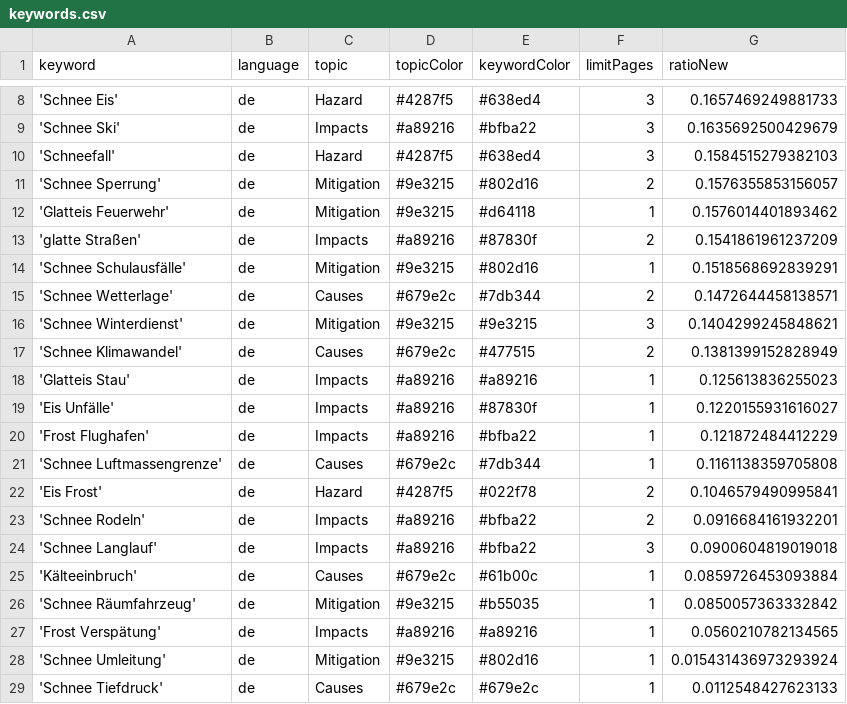
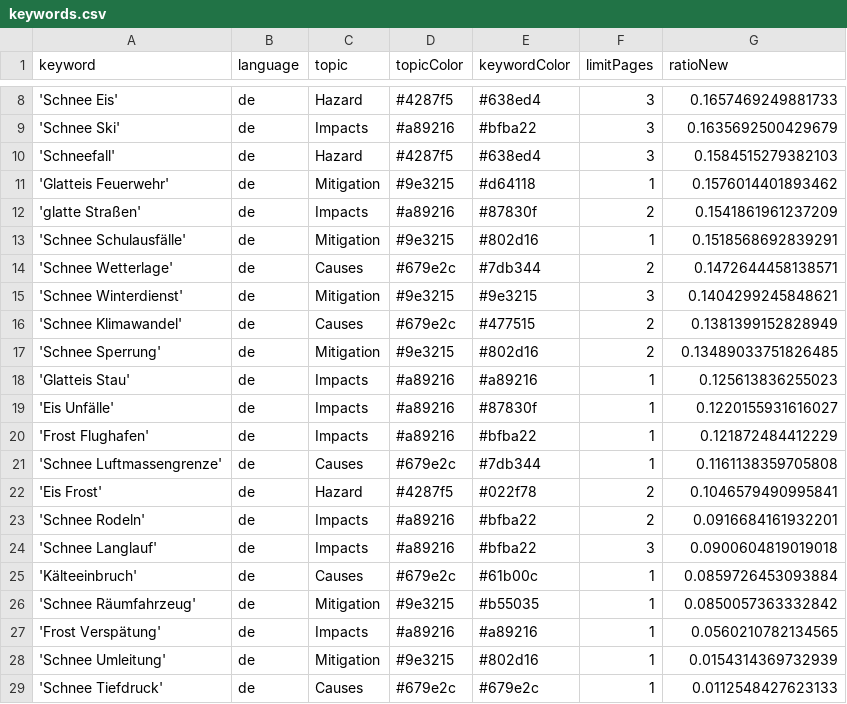
Before and after one commit to emorl-news/winterIsComing, a CSV file: keywords.csv, drawn as a sheet; only a part is shown, gaps mark what is left out.

Commit message:
Commit from GitHub Actions (harvest:0.0)

```diff
--- a/keywords.csv
+++ b/keywords.csv
@@ -10,3 +10,2 @@ keyword,language,topic,topicColor,keywordColor,limitPages,ratioNew
 'Schneefall',de,Hazard,#4287f5,#638ed4,3,0.1584515279382103
-'Schnee Sperrung',de,Mitigation,#9e3215,#802d16,2,0.1576355853156057
 'Glatteis Feuerwehr',de,Mitigation,#9e3215,#d64118,1,0.1576014401893462
@@ -17,2 +16,3 @@ keyword,language,topic,topicColor,keywordColor,limitPages,ratioNew
 'Schnee Klimawandel',de,Causes,#679e2c,#477515,2,0.1381399152828949
+'Schnee Sperrung',de,Mitigation,#9e3215,#802d16,2,0.13489033751826485
 'Glatteis Stau',de,Impacts,#a89216,#a89216,1,0.125613836255023
@@ -27,3 +27,3 @@ keyword,language,topic,topicColor,keywordColor,limitPages,ratioNew
 'Frost Verspätung',de,Impacts,#a89216,#a89216,1,0.0560210782134565
-'Schnee Umleitung',de,Mitigation,#9e3215,#802d16,1,0.015431436973293924
+'Schnee Umleitung',de,Mitigation,#9e3215,#802d16,1,0.0154314369732939
 'Schnee Tiefdruck',de,Causes,#679e2c,#679e2c,1,0.0112548427623133
```
